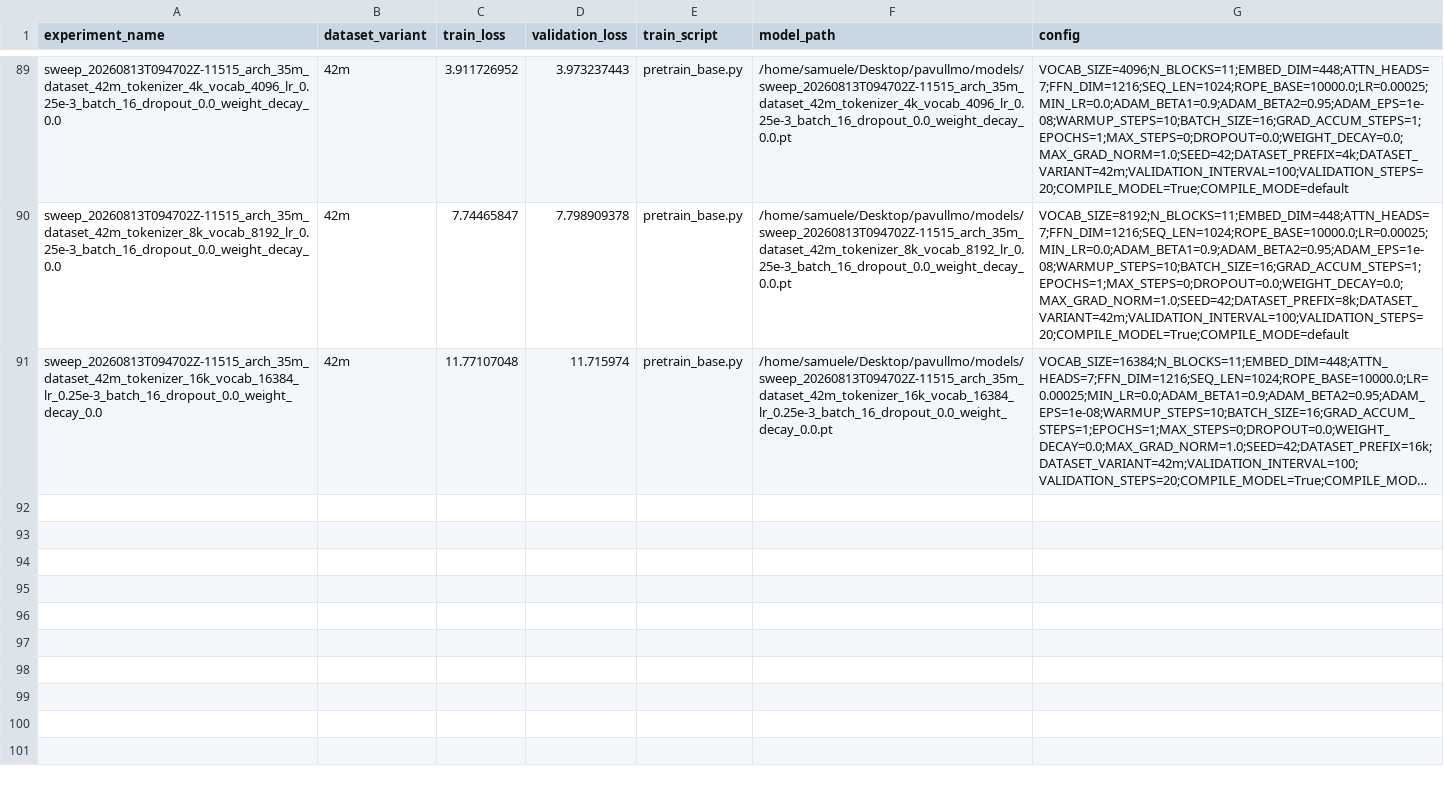
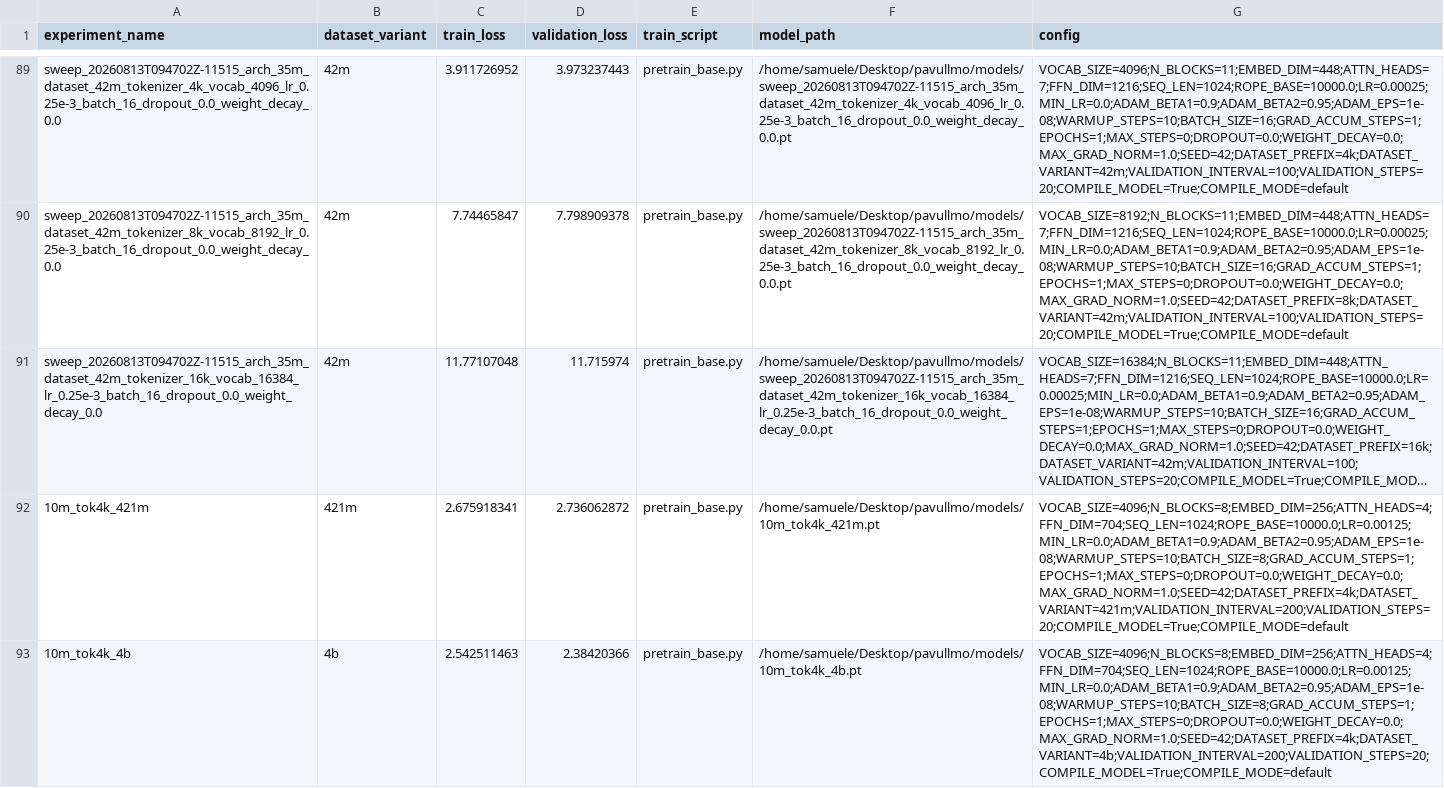
Before and after one commit to SamueleTondelli/pavullmo, a CSV file: src/pavullmo/pretrain_runs.csv, drawn as a sheet; only a part is shown, gaps mark what is left out; long unchanged cells end in …; the diff names each change by its address in the sheet, - before the commit and + after, or states it on an @@ line.

Commit message:
scaling experiments

```diff
--- a/src/pavullmo/pretrain_runs.csv
+++ b/src/pavullmo/pretrain_runs.csv
+row 92: 10m_tok4k_421m | 421m | 2.675918341 | 2.736062872 | pretrain_base.py | /home/samuele/Desktop/pavullmo/models/10m_tok4k_421m.pt | VOCAB_SIZE=4096;N_BLOCKS=8;EMBED_DIM=256;ATTN_HEADS=4;FFN_DIM=704;SEQ_LEN=1024;ROPE_BASE=10000.0;LR=0.00125;MIN_LR=0.0;ADAM_BETA1=0.9;ADAM_BETA2=0.95;ADAM_EPS=1e-08;WARMUP_STEPS=10;BATCH_SIZE=8;GRAD_ACCUM_STEPS=1;EPOCHS=1;MAX_STEPS=0;DROPOUT=0.0;WEIGHT_DECAY=0.0;MAX_GRAD_NORM=1.0;SEED=42;DATASET_PREFIX=4k;DATASET_VARIANT=421m;VALIDATION_INTERVAL=200;VALIDATION_STEPS=20;COMPILE_MODEL=True;COMPILE_MODE=default
+row 93: 10m_tok4k_4b | 4b | 2.542511463 | 2.38420366 | pretrain_base.py | /home/samuele/Desktop/pavullmo/models/10m_tok4k_4b.pt | VOCAB_SIZE=4096;N_BLOCKS=8;EMBED_DIM=256;ATTN_HEADS=4;FFN_DIM=704;SEQ_LEN=1024;ROPE_BASE=10000.0;LR=0.00125;MIN_LR=0.0;ADAM_BETA1=0.9;ADAM_BETA2=0.95;ADAM_EPS=1e-08;WARMUP_STEPS=10;BATCH_SIZE=8;GRAD_ACCUM_STEPS=1;EPOCHS=1;MAX_STEPS=0;DROPOUT=0.0;WEIGHT_DECAY=0.0;MAX_GRAD_NORM=1.0;SEED=42;DATASET_PREFIX=4k;DATASET_VARIANT=4b;VALIDATION_INTERVAL=200;VALIDATION_STEPS=20;COMPILE_MODEL=True;COMPILE_MODE=default
```
